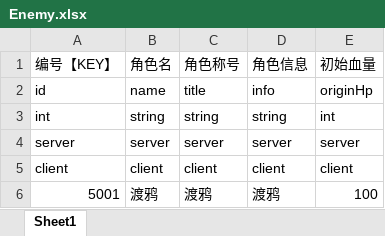
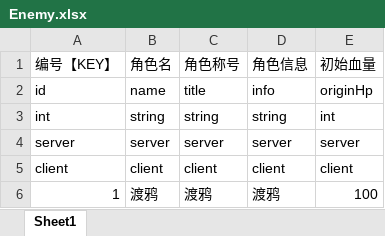
Before and after one commit to johnwhilb/dice, an Excel workbook: tinHelm/excel/Enemy.xlsx, sheet Sheet1, drawn as a sheet; values as stored, in another font and other column widths than the file's, no borders; the diff names each change by its address in the sheet, - before the commit and + after, or states it on an @@ line.

```diff
--- a/tinHelm/excel/Enemy.xlsx (sheet Sheet1)
+++ b/tinHelm/excel/Enemy.xlsx (sheet Sheet1)
-A6 (编号【KEY】): 5001
+A6 (编号【KEY】): 1
```
Also changed, not shown: tinHelm/excel/Card.xlsx, tinHelm/excel/Dice.xlsx, 7 other files.
